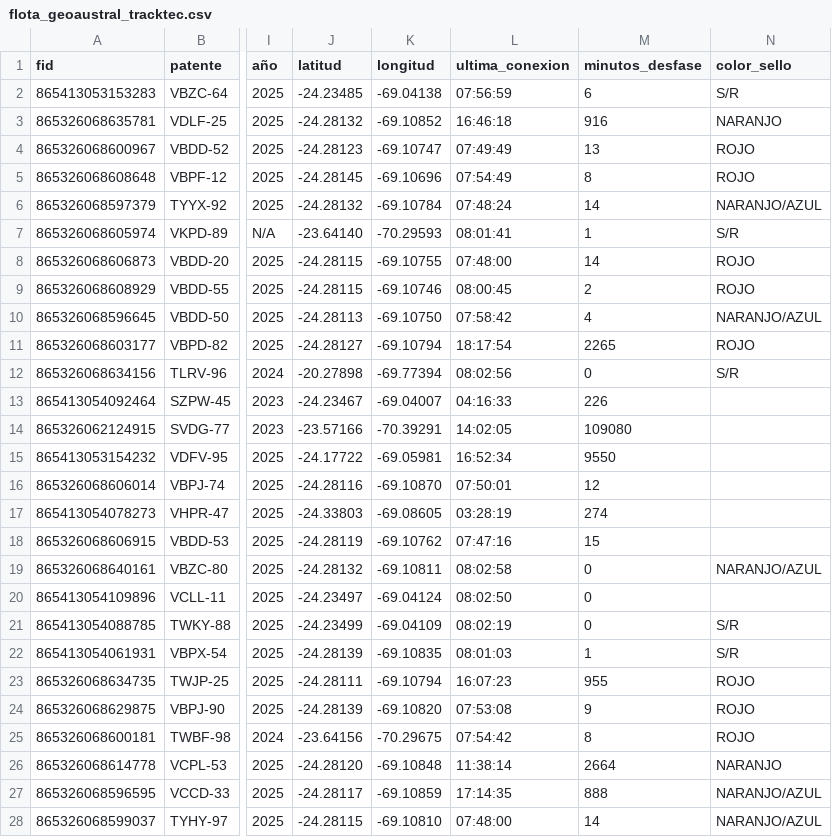
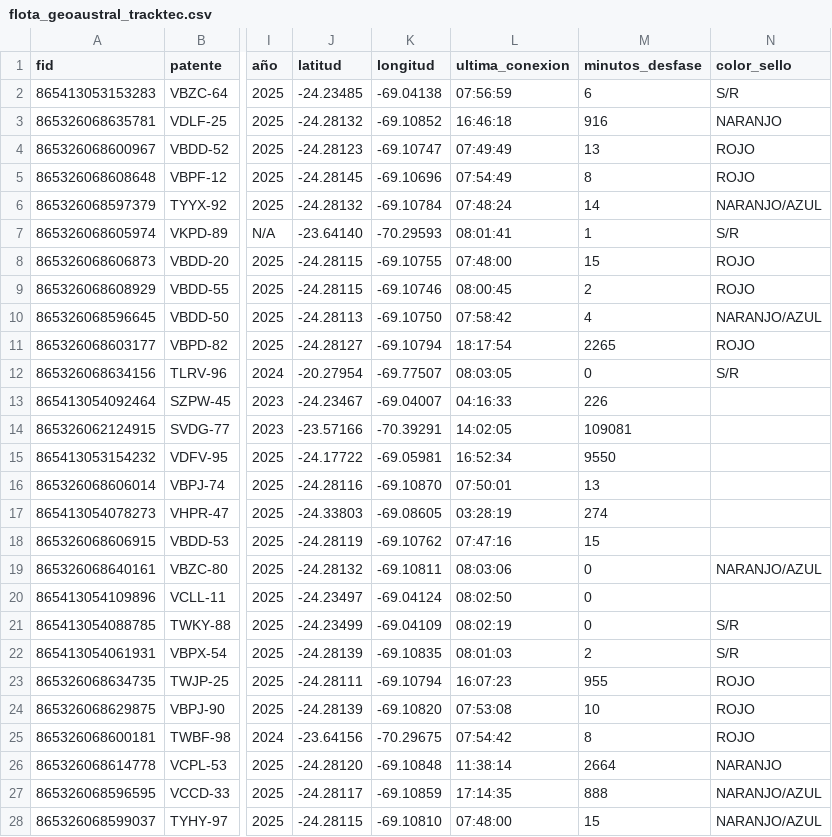
Before and after one commit to benjatus/qgis, a CSV file: flota_geoaustral_tracktec.csv, drawn as a sheet; only a part is shown, gaps mark what is left out; the diff names each change by its address in the sheet, - before the commit and + after, or states it on an @@ line.

Commit message:
Auto-update: 08:03:10

```diff
--- a/flota_geoaustral_tracktec.csv
+++ b/flota_geoaustral_tracktec.csv
-M8 (minutos_desfase): 14
+M8 (minutos_desfase): 15
-J12 (latitud): -20.27898
+J12 (latitud): -20.27954
-K12 (longitud): -69.77394
+K12 (longitud): -69.77507
-L12 (ultima_conexion): 08:02:56
+L12 (ultima_conexion): 08:03:05
-M14 (minutos_desfase): 109080
+M14 (minutos_desfase): 109081
-M16 (minutos_desfase): 12
+M16 (minutos_desfase): 13
-L19 (ultima_conexion): 08:02:58
+L19 (ultima_conexion): 08:03:06
-M22 (minutos_desfase): 1
+M22 (minutos_desfase): 2
-M24 (minutos_desfase): 9
+M24 (minutos_desfase): 10
-M28 (minutos_desfase): 14
+M28 (minutos_desfase): 15
```
